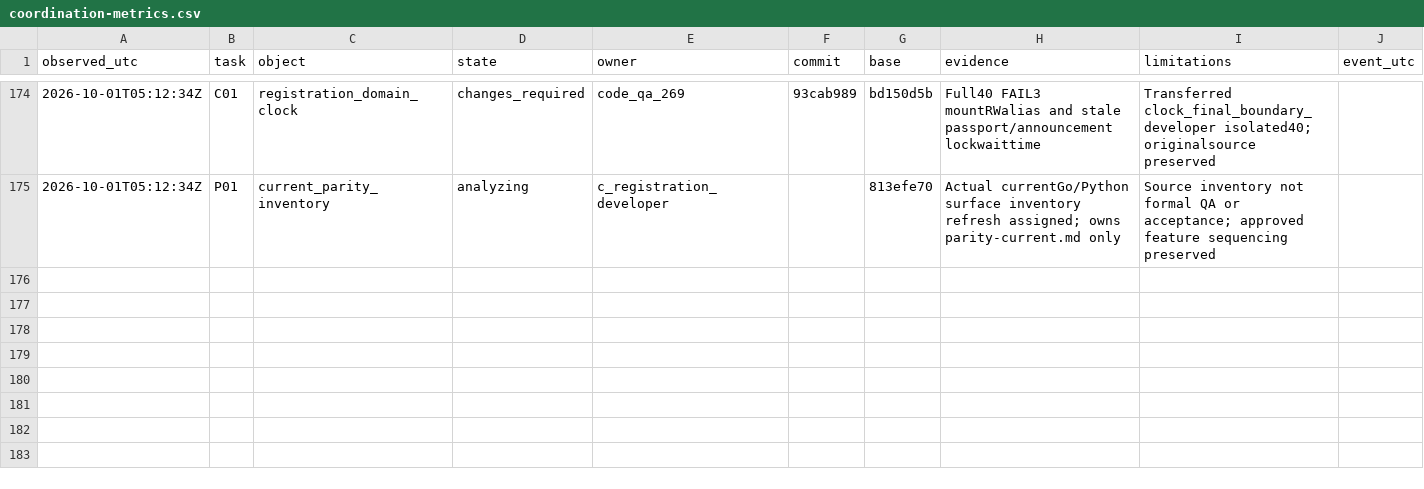
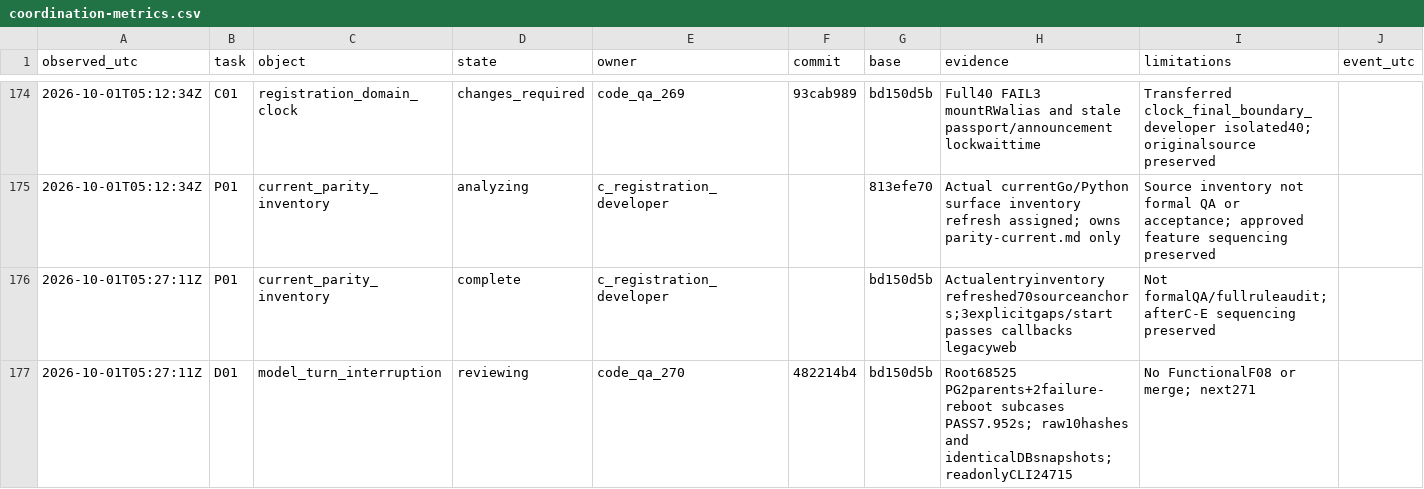
Before and after one commit to complynx/zns-chatbot, a CSV file: docs/coordination-metrics.csv, drawn as a sheet; only a part is shown, gaps mark what is left out; the diff names each change by its address in the sheet, - before the commit and + after, or states it on an @@ line.

Commit message:
docs: refresh parity and durable model proofs
Record concrete missing entry surfaces and actual PostgreSQL failure/reboot coverage before fresh QA270.

Written by root (gpt-6/Codex)

on behalf of Daniel Drizhuk

```diff
--- a/docs/coordination-metrics.csv
+++ b/docs/coordination-metrics.csv
+row 176: 2026-10-01T05:27:11Z | P01 | current_parity_inventory | complete | c_registration_developer |  | bd150d5b | Actualentryinventory refreshed70sourceanchors;3explicitgaps/start passes callbacks legacyweb | Not formalQA/fullruleaudit; afterC-E sequencing preserved
+row 177: 2026-10-01T05:27:11Z | D01 | model_turn_interruption | reviewing | code_qa_270 | 482214b4 | bd150d5b | Root68525 PG2parents+2failure-reboot subcases PASS7.952s; raw10hashes and identicalDBsnapshots; readonlyCLI24715 | No FunctionalF08 or merge; next271
```
Also changed, not shown: 7 other files.
